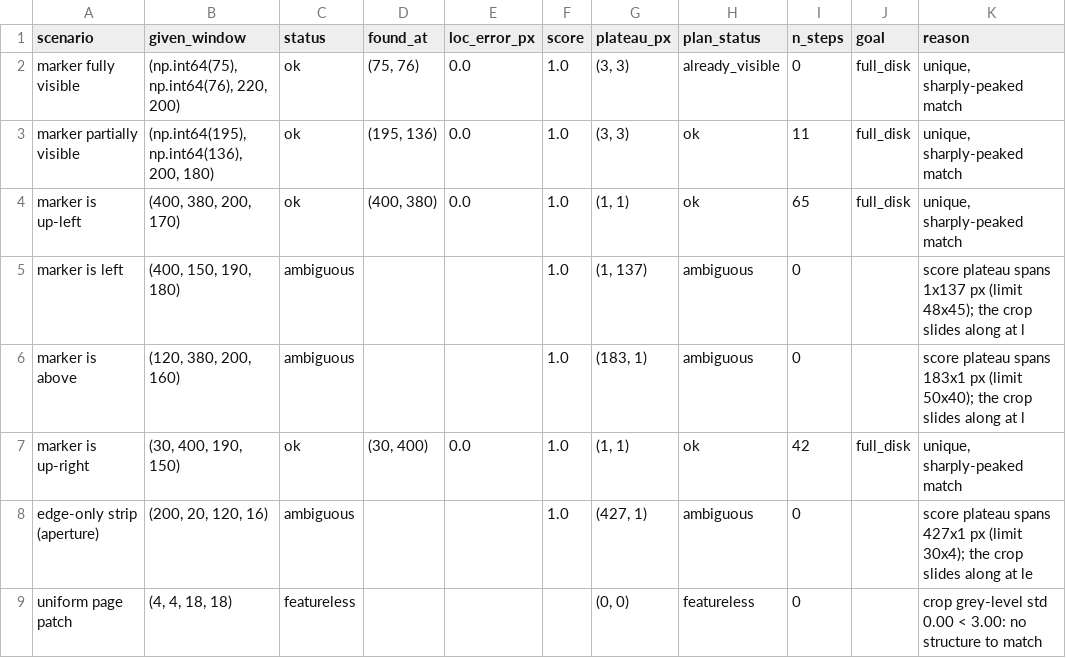
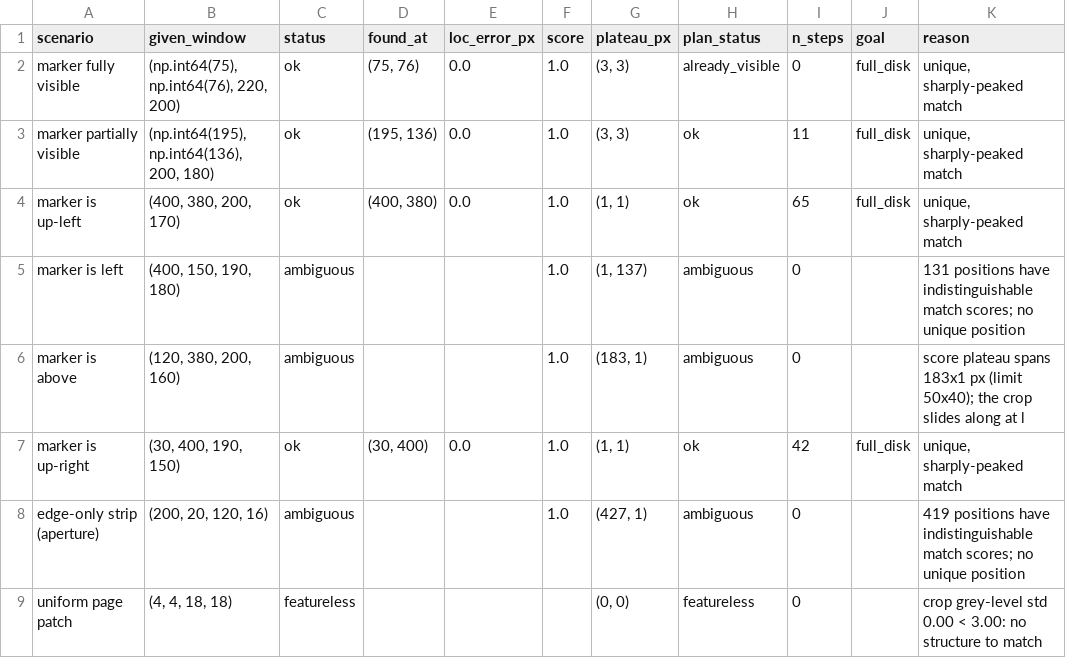
Before and after one commit to ard12/Aulespace, a CSV file: AULE_ComputerVisionChallenge/outputs/crop_navigation/scenarios.csv, drawn as a sheet.

```diff
--- a/AULE_ComputerVisionChallenge/outputs/crop_navigation/scenarios.csv
+++ b/AULE_ComputerVisionChallenge/outputs/crop_navigation/scenarios.csv
@@ -4,6 +4,6 @@ marker partially visible,"(np.int64(195), np.int64(136), 200, 180)",ok,"(195, 13
 marker is up-left,"(400, 380, 200, 170)",ok,"(400, 380)",0.0,1.0,"(1, 1)",ok,65,full_disk,"unique, sharply-peaked match"
-marker is left,"(400, 150, 190, 180)",ambiguous,,,1.0,"(1, 137)",ambiguous,0,,score plateau spans 1x137 px (limit 48x45); the crop slides along at l
+marker is left,"(400, 150, 190, 180)",ambiguous,,,1.0,"(1, 137)",ambiguous,0,,131 positions have indistinguishable match scores; no unique position
 marker is above,"(120, 380, 200, 160)",ambiguous,,,1.0,"(183, 1)",ambiguous,0,,score plateau spans 183x1 px (limit 50x40); the crop slides along at l
 marker is up-right,"(30, 400, 190, 150)",ok,"(30, 400)",0.0,1.0,"(1, 1)",ok,42,full_disk,"unique, sharply-peaked match"
-edge-only strip (aperture),"(200, 20, 120, 16)",ambiguous,,,1.0,"(427, 1)",ambiguous,0,,score plateau spans 427x1 px (limit 30x4); the crop slides along at le
+edge-only strip (aperture),"(200, 20, 120, 16)",ambiguous,,,1.0,"(427, 1)",ambiguous,0,,419 positions have indistinguishable match scores; no unique position
 uniform page patch,"(4, 4, 18, 18)",featureless,,,,"(0, 0)",featureless,0,,crop grey-level std 0.00 < 3.00: no structure to match
```
Also changed, not shown: AULE_ComputerVisionChallenge/outputs/camera_return/validation.csv, AULE_ComputerVisionChallenge/outputs/crop_navigation_results.csv, 25 other files.
